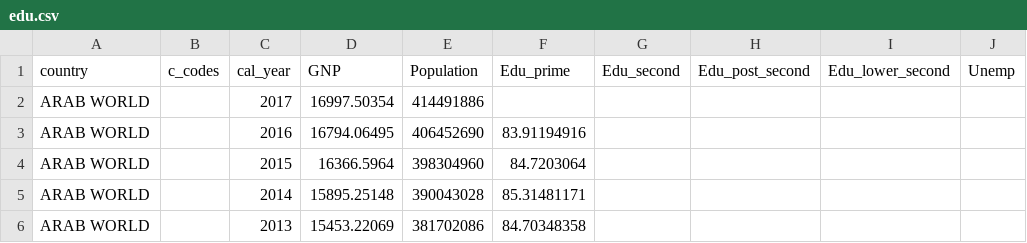
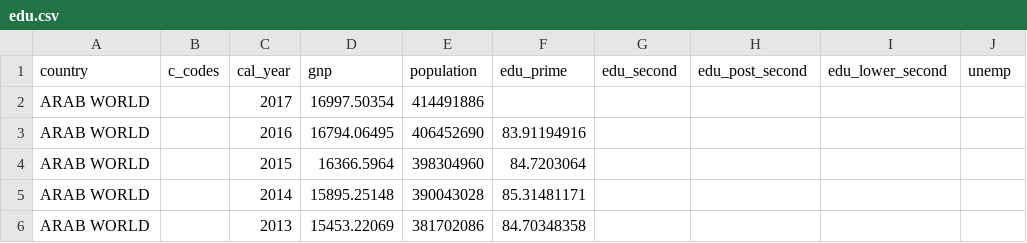
Before and after one commit to nathandieck/erd_practice, a CSV file: Resources/edu.csv, drawn as a sheet; only a part is shown.

```diff
--- a/Resources/edu.csv
+++ b/Resources/edu.csv
@@ -1,2 +1,2 @@
-country,c_codes,cal_year,GNP,Population,Edu_prime,Edu_second,Edu_post_second,Edu_lower_second,Unemp
+country,c_codes,cal_year,gnp,population,edu_prime,edu_second,edu_post_second,edu_lower_second,unemp
 ARAB WORLD,,2017,16997.50354,414491886,,,,,
```
Also changed, not shown: Resources/human_development_index.csv, 2 other files.
